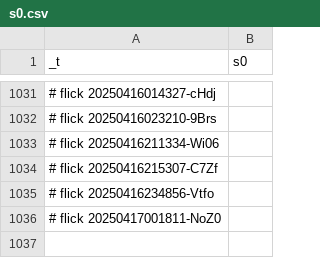
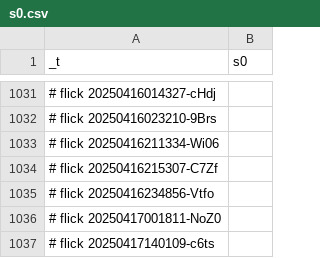
Before and after one commit to abikesa/facade, a CSV file: kitabo/ensi/testbin/test4/assets/csv/s0.csv, drawn as a sheet; only a part is shown, gaps mark what is left out; the diff names each change by its address in the sheet, - before the commit and + after, or states it on an @@ line.

Commit message:
kitabo/ensi/testbin/test4/assets/csv/s0.csv

```diff
--- a/kitabo/ensi/testbin/test4/assets/csv/s0.csv
+++ b/kitabo/ensi/testbin/test4/assets/csv/s0.csv
+row 1037: # flick 20250417140109-c6ts
```
